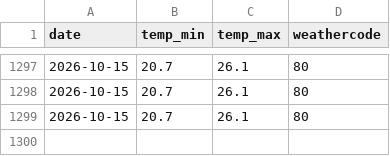
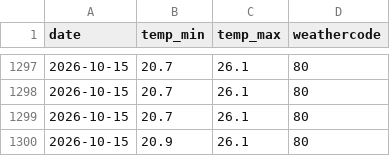
Before and after one commit to Shaymaman78/shai-finance-dashboard, a CSV file: data/weather_history.csv, drawn as a sheet; only a part is shown, gaps mark what is left out.

```diff
--- a/data/weather_history.csv
+++ b/data/weather_history.csv
@@ -1299 +1299,2 @@ date,temp_min,temp_max,weathercode
 2026-10-15,20.7,26.1,80
+2026-10-15,20.9,26.1,80
```
Also changed, not shown: data/stock_history.csv, 2 other files.
